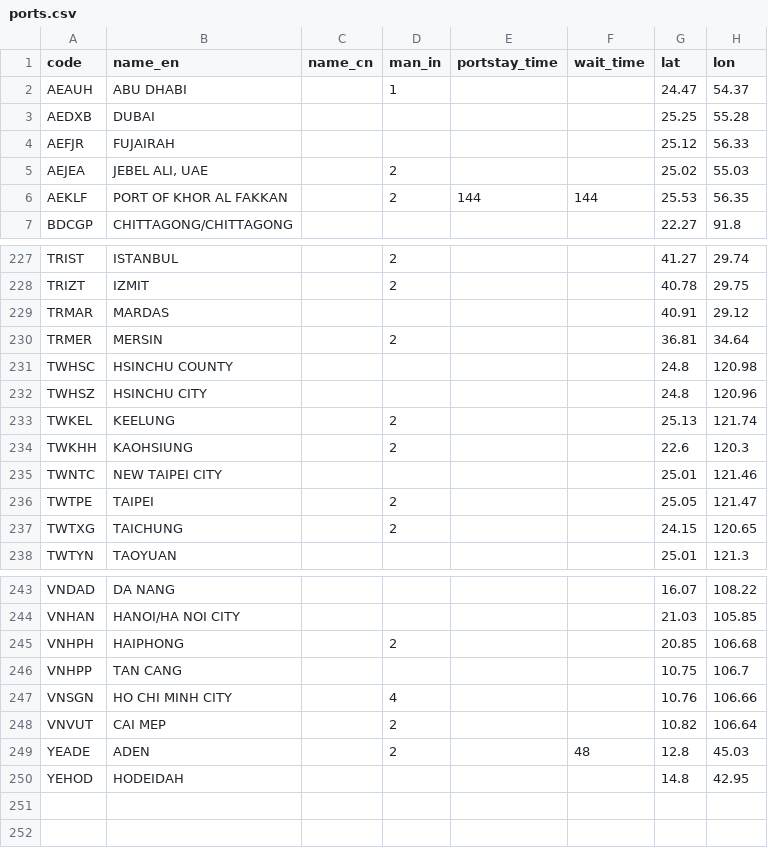
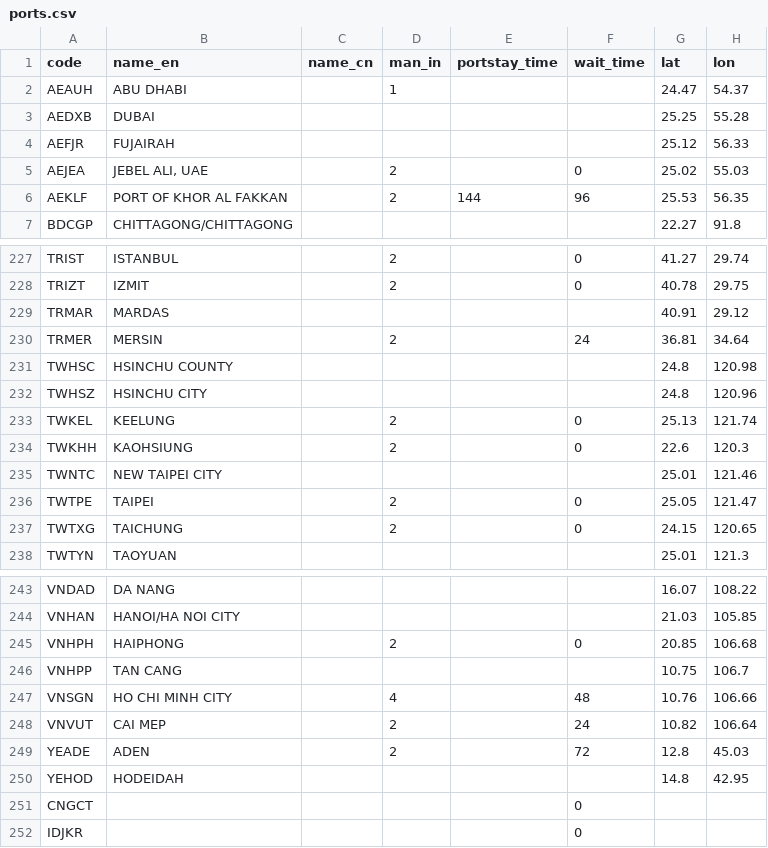
Before and after one commit to LeahLiuL/Schedule-Simulation, a CSV file: shipping_data/ports.csv, drawn as a sheet; only a part is shown, gaps mark what is left out; the diff covers the shown part only.

Commit message:
Update port wait_time from Week 28 Port Condition report
Source: Port condition Year 2026 Week 27.xlsx (Week 28 sheet, latest week).
Rules applied: port code = first 5 chars of PORT; Hours -> max number
in range; '<6hrs' and 'N' -> 0; sub-terminals collapsed to parent port
by taking the max wait.

40 ports updated/added: 38 existing wait_time values refreshed to
Week 28 conditions (e.g. SAJED 288hrs, AEKLF 96hrs, OMSOH 96hrs,
SGSIN 72hrs, CNNGB 48hrs), 2 new ports added (CNGCT, IDJKR, wait=0).

```diff
--- a/shipping_data/ports.csv
+++ b/shipping_data/ports.csv
@@ -4,4 +4,4 @@ code,name_en,name_cn,man_in,portstay_time,wait_time,lat,lon
 "AEFJR","FUJAIRAH","","","","","25.12","56.33"
-"AEJEA","JEBEL ALI, UAE","","2","","","25.02","55.03"
-"AEKLF","PORT OF KHOR AL FAKKAN","","2","144","144","25.53","56.35"
+"AEJEA","JEBEL ALI, UAE","","2","","0","25.02","55.03"
+"AEKLF","PORT OF KHOR AL FAKKAN","","2","144","96","25.53","56.35"
 "BDCGP","CHITTAGONG/CHITTAGONG","","","","","22.27","91.8"
@@ -227,12 +227,12 @@ code,name_en,name_cn,man_in,portstay_time,wait_time,lat,lon
-"TRIST","ISTANBUL","","2","","","41.27","29.74"
-"TRIZT","IZMIT","","2","","","40.78","29.75"
+"TRIST","ISTANBUL","","2","","0","41.27","29.74"
+"TRIZT","IZMIT","","2","","0","40.78","29.75"
 "TRMAR","MARDAS","","","","","40.91","29.12"
-"TRMER","MERSIN","","2","","","36.81","34.64"
+"TRMER","MERSIN","","2","","24","36.81","34.64"
 "TWHSC","HSINCHU COUNTY","","","","","24.8","120.98"
 "TWHSZ","HSINCHU CITY","","","","","24.8","120.96"
-"TWKEL","KEELUNG","","2","","","25.13","121.74"
-"TWKHH","KAOHSIUNG","","2","","","22.6","120.3"
+"TWKEL","KEELUNG","","2","","0","25.13","121.74"
+"TWKHH","KAOHSIUNG","","2","","0","22.6","120.3"
 "TWNTC","NEW TAIPEI CITY","","","","","25.01","121.46"
-"TWTPE","TAIPEI","","2","","","25.05","121.47"
-"TWTXG","TAICHUNG","","2","","","24.15","120.65"
+"TWTPE","TAIPEI","","2","","0","25.05","121.47"
+"TWTXG","TAICHUNG","","2","","0","24.15","120.65"
 "TWTYN","TAOYUAN","","","","","25.01","121.3"
@@ -244,7 +244,9 @@ code,name_en,name_cn,man_in,portstay_time,wait_time,lat,lon
 "VNHAN","HANOI/HA NOI CITY","","","","","21.03","105.85"
-"VNHPH","HAIPHONG","","2","","","20.85","106.68"
+"VNHPH","HAIPHONG","","2","","0","20.85","106.68"
 "VNHPP","TAN CANG","","","","","10.75","106.7"
-"VNSGN","HO CHI MINH CITY","","4","","","10.76","106.66"
-"VNVUT","CAI MEP","","2","","","10.82","106.64"
-"YEADE","ADEN","","2","","48","12.8","45.03"
+"VNSGN","HO CHI MINH CITY","","4","","48","10.76","106.66"
+"VNVUT","CAI MEP","","2","","24","10.82","106.64"
+"YEADE","ADEN","","2","","72","12.8","45.03"
 "YEHOD","HODEIDAH","","","","","14.8","42.95"
+"CNGCT","","","","","0","",""
+"IDJKR","","","","","0","",""
```
Also changed, not shown: 25 edited cells elsewhere in this file.
